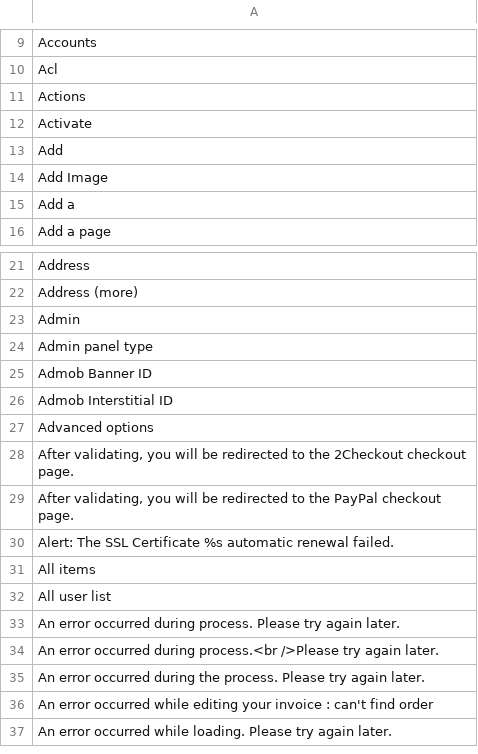
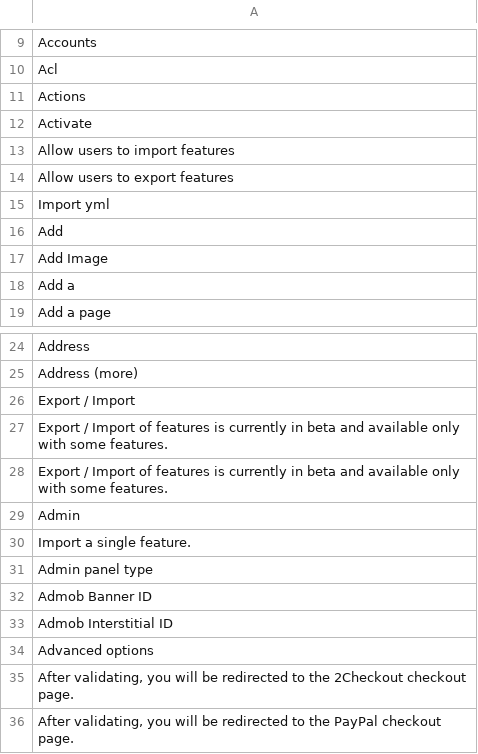
Before and after one commit to Xtraball/Siberian, a CSV file: siberian/languages/default/default.csv, drawn as a sheet; only a part is shown, gaps mark what is left out; the shorter side is filled out with more unchanged rows.

Commit message:
feat: export/import beta

```diff
--- a/siberian/languages/default/default.csv
+++ b/siberian/languages/default/default.csv
@@ -12,2 +12,5 @@
 "Activate"
+"Allow users to import features"
+"Allow users to export features"
+"Import yml"
 "Add"
@@ -22,3 +25,7 @@
 "Address (more)"
+"Export / Import"
+"Export / Import of features is currently in beta and available only with some features."
+"Export / Import of features is currently in beta and available only with some features."
 "Admin"
+"Import a single feature."
 "Admin panel type"
```
Also changed, not shown: 8 other files.
